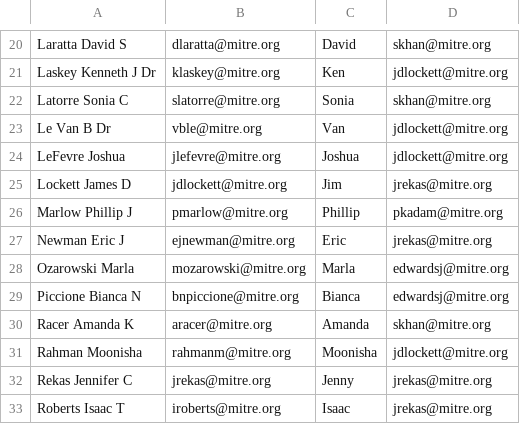
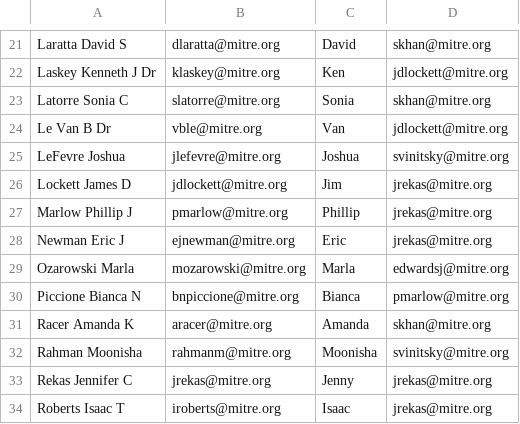
Before and after one commit to ejnewman-mitre/dts-report, a CSV file: contacts.csv, drawn as a sheet; only a part is shown, gaps mark what is left out; the diff covers the shown part only.

```diff
--- a/contacts.csv
+++ b/contacts.csv
@@ -23,10 +24,10 @@ Latorre Sonia C,slatorre@mitre.org,Sonia,skhan@mitre.org
 Le Van B Dr,vble@mitre.org,Van,jdlockett@mitre.org
-LeFevre Joshua,jlefevre@mitre.org,Joshua,jdlockett@mitre.org
+LeFevre Joshua,jlefevre@mitre.org,Joshua,svinitsky@mitre.org
 Lockett James D,jdlockett@mitre.org,Jim,jrekas@mitre.org
-Marlow Phillip J,pmarlow@mitre.org,Phillip,pkadam@mitre.org
+Marlow Phillip J,pmarlow@mitre.org,Phillip,jrekas@mitre.org
 Newman Eric J,ejnewman@mitre.org,Eric,jrekas@mitre.org
 Ozarowski Marla,mozarowski@mitre.org,Marla,edwardsj@mitre.org
-Piccione Bianca N,bnpiccione@mitre.org,Bianca,edwardsj@mitre.org
+Piccione Bianca N,bnpiccione@mitre.org,Bianca,pmarlow@mitre.org
 Racer Amanda K,aracer@mitre.org,Amanda,skhan@mitre.org
-Rahman Moonisha,rahmanm@mitre.org,Moonisha,jdlockett@mitre.org
+Rahman Moonisha,rahmanm@mitre.org,Moonisha,svinitsky@mitre.org
 Rekas Jennifer C,jrekas@mitre.org,Jenny,jrekas@mitre.org
```
Also changed, not shown: 1 added row and 11 edited cells elsewhere in this file, 2 other files.
